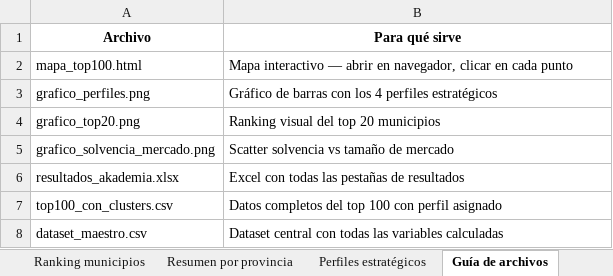
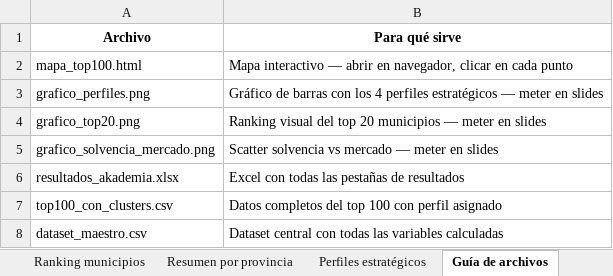
Before and after one commit to carlssrodriguez/akademia-residencias, an Excel workbook: outputs/resultados_akademia.xlsx, sheet Guía de archivos, drawn as a sheet; values as stored, in another font and other column widths than the file's, no borders; the diff names each change by its address in the sheet, - before the commit and + after, or states it on an @@ line.

```diff
--- a/outputs/resultados_akademia.xlsx (sheet Guía de archivos)
+++ b/outputs/resultados_akademia.xlsx (sheet Guía de archivos)
-B3 (Para qué sirve): …perfiles estratégicos
+B3 (Para qué sirve): …perfiles estratégicos — meter en slides
-B4 (Para qué sirve): Ranking visual del top 20 municipios
+B4 (Para qué sirve): Ranking visual del top 20 municipios — meter en slides
-B5 (Para qué sirve): Scatter solvencia vs tamaño de mercado
+B5 (Para qué sirve): Scatter solvencia vs mercado — meter en slides
```
Also changed, not shown: sheet Ranking municipios, sheet Top 100 ubicaciones, sheet Resumen por provincia, sheet Perfiles estratégicos, 14 other files.
